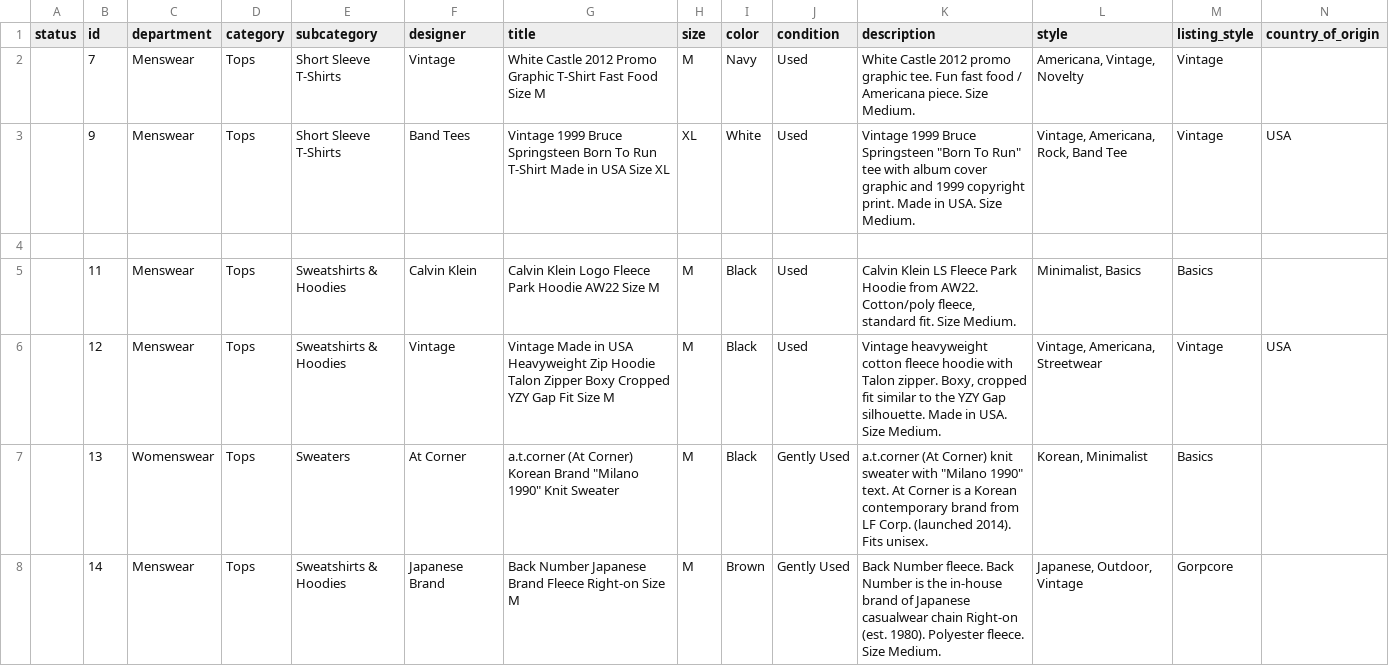
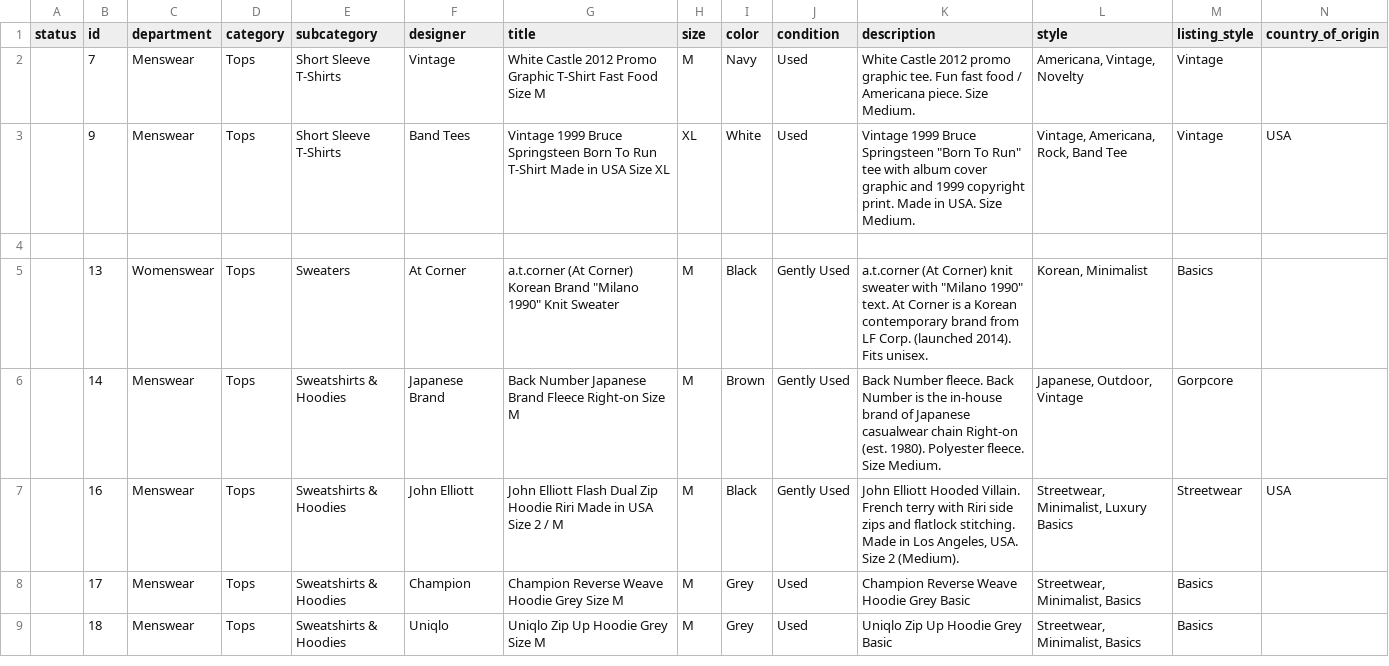
Before and after one commit to PaulLin1/grailed-status, a CSV file: database.csv, drawn as a sheet; only a part is shown; the shorter side is filled out with more unchanged rows; rows hold the shown columns only; the diff covers the shown part only; the diff names each change by its address in the sheet, - before the commit and + after, or states it on an @@ line.

Commit message:
new list

```diff
--- a/database.csv
+++ b/database.csv
-row 5:  | 11 | Menswear | Tops | Sweatshirts & Hoodies | Calvin Klein | Calvin Klein Logo Fleece Park Hoodie AW22 Size M | M | Black | Used | Calvin Klein LS Fleece Park Hoodie from AW22. Cotton/poly fleece, standard fit. Size Medium. | Minimalist, Basics | Basics
-row 6:  | 12 | Menswear | Tops | Sweatshirts & Hoodies | Vintage | Vintage Made in USA Heavyweight Zip Hoodie Talon Zipper Boxy Cropped YZY Gap Fit Size M | M | Black | Used | Vintage heavyweight cotton fleece hoodie with Talon zipper. Boxy, cropped fit similar to the YZY Gap silhouette. Made in USA. Size Medium. | Vintage, Americana, Streetwear | Vintage | USA
```
Also changed, not shown: 3 removed rows elsewhere in this file, 26 other files.
